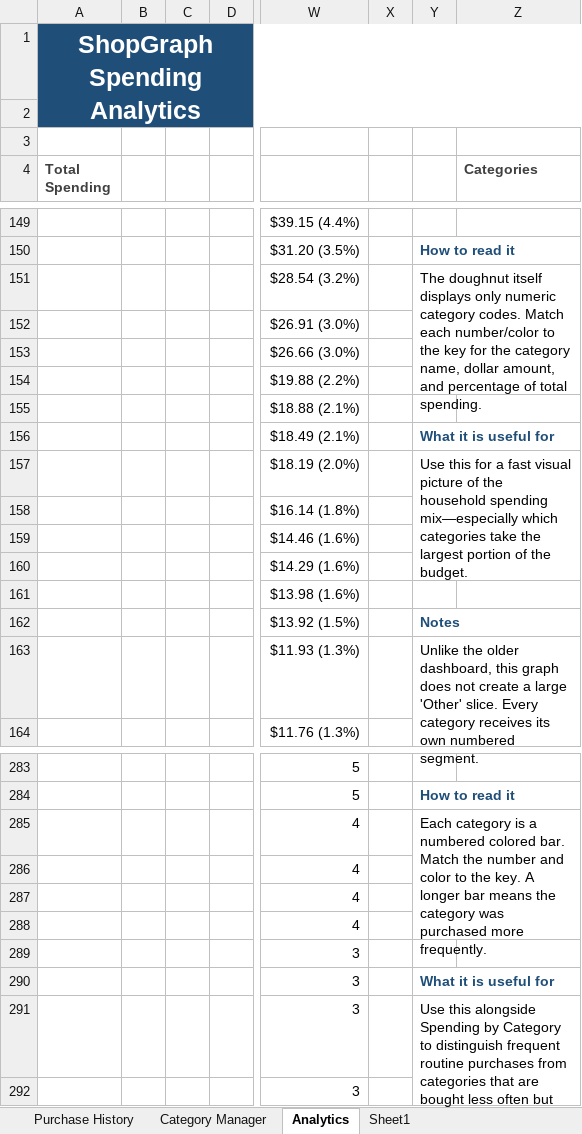
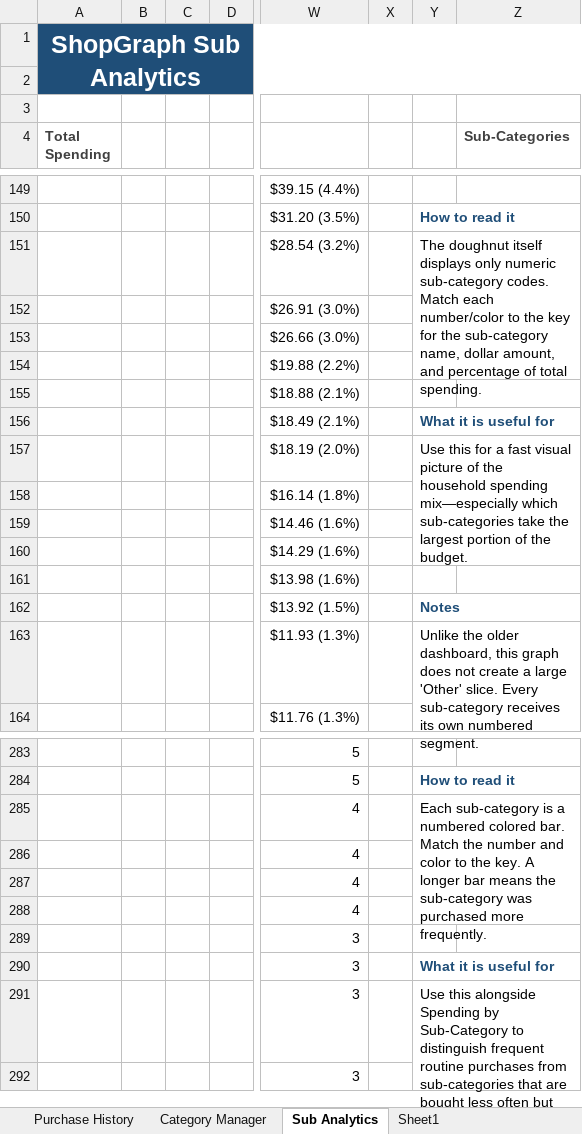
Before and after one commit to ShowLove/ShopGraph, an Excel workbook: data/database/shopgraph_purchase_history.xlsx, sheet Sub Analytics, drawn as a sheet; only a part is shown, gaps mark what is left out; values as stored, in another font and other column widths than the file's, no borders; charts and pictures not drawn; the diff covers the shown part only; the diff names each change by its address in the sheet, - before the commit and + after, or states it on an @@ line.

Commit message:
Category Manager

```diff
--- a/data/database/shopgraph_purchase_history.xlsx (sheet Sub Analytics)
+++ b/data/database/shopgraph_purchase_history.xlsx (sheet Sub Analytics)
-sheet tab: Analytics
+sheet tab: Sub Analytics
-A1 (Total Spending): ShopGraph Spending Analytics
+A1 (Total Spending): ShopGraph Sub Analytics
-Z4: Categories
+Z4: Sub-Categories
-Y151: …only numeric category codes. Match each number/color to the key for the category name, dollar…
+Y151: …only numeric sub-category codes. Match each number/color to the key for the sub-category name, dollar…
-Y157: …mix—especially which categories take the…
+Y157: …mix—especially which sub-categories take the…
-Y163: …slice. Every category receives its…
+Y163: …slice. Every sub-category receives its…
-Y285: Each category is a numbered colored bar. Match the number and color to the key. A longer bar means the category was purchased…
+Y285: Each sub-category is a numbered colored bar. Match the number and color to the key. A longer bar means the sub-category was purchased…
-Y291: …Spending by Category to distinguish frequent routine purchases from categories that are…
+Y291: …Spending by Sub-Category to distinguish frequent routine purchases from sub-categories that are…
```
Also changed, not shown: 7 edited cells elsewhere in this sheet, sheet Purchase History, sheet Category Manager, charts or pictures, 15 other files.
